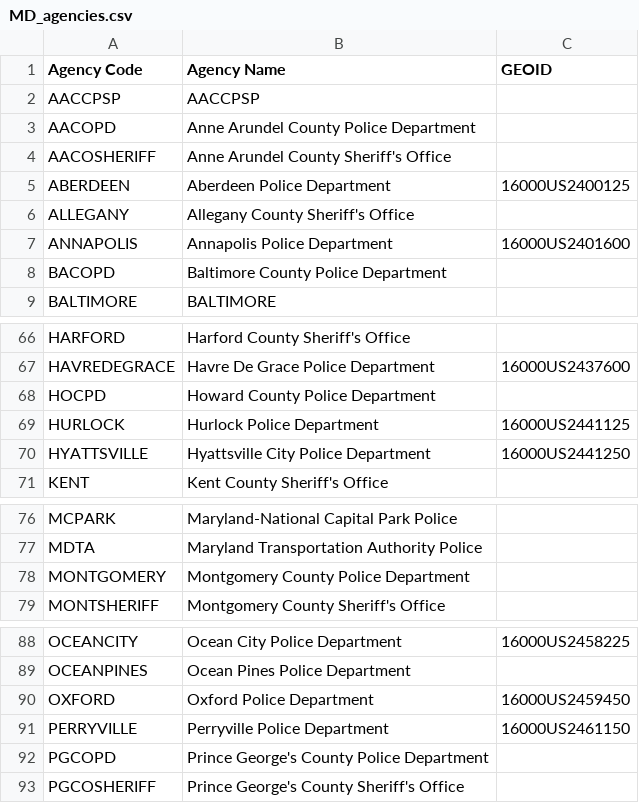
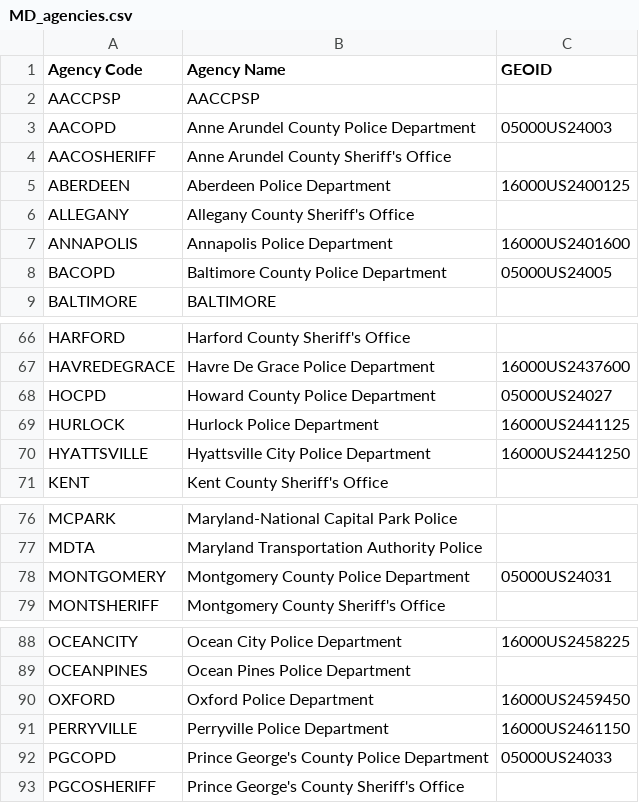
Before and after one commit to OpenDataPolicingNC/Traffic-Stops, a CSV file: md/data/MD_agencies.csv, drawn as a sheet; only a part is shown, gaps mark what is left out.

Commit message:
ODPM-122 - link 5 MD County Police Departments to census data

```diff
--- a/md/data/MD_agencies.csv
+++ b/md/data/MD_agencies.csv
@@ -2,3 +2,3 @@ Agency Code,Agency Name,GEOID
 AACCPSP,AACCPSP,
-AACOPD,Anne Arundel County Police Department,
+AACOPD,Anne Arundel County Police Department,05000US24003
 AACOSHERIFF,Anne Arundel County Sheriff's Office,
@@ -7,3 +7,3 @@ ALLEGANY,Allegany County Sheriff's Office,
 ANNAPOLIS,Annapolis Police Department,16000US2401600
-BACOPD,Baltimore County Police Department,
+BACOPD,Baltimore County Police Department,05000US24005
 BALTIMORE,BALTIMORE,
@@ -67,3 +67,3 @@ HARFORD,Harford County Sheriff's Office,
 HAVREDEGRACE,Havre De Grace Police Department,16000US2437600
-HOCPD,Howard County Police Department,
+HOCPD,Howard County Police Department,05000US24027
 HURLOCK,Hurlock Police Department,16000US2441125
@@ -77,3 +77,3 @@ MCPARK,Maryland-National Capital Park Police,
 MDTA,Maryland Transportation Authority Police,
-MONTGOMERY,Montgomery County Police Department,
+MONTGOMERY,Montgomery County Police Department,05000US24031
 MONTSHERIFF,Montgomery County Sheriff's Office,
@@ -91,3 +91,3 @@ OXFORD,Oxford Police Department,16000US2459450
 PERRYVILLE,Perryville Police Department,16000US2461150
-PGCOPD,Prince George's County Police Department,
+PGCOPD,Prince George's County Police Department,05000US24033
 PGCOSHERIFF,Prince George's County Sheriff's Office,
```
